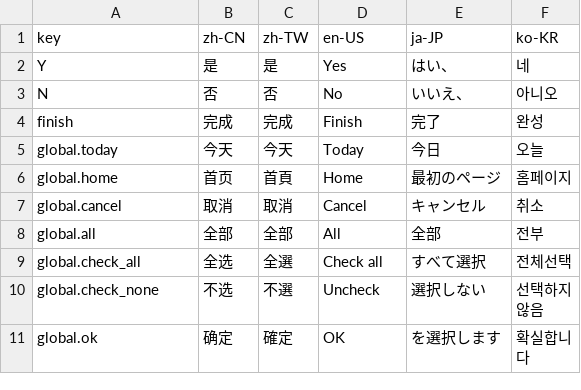
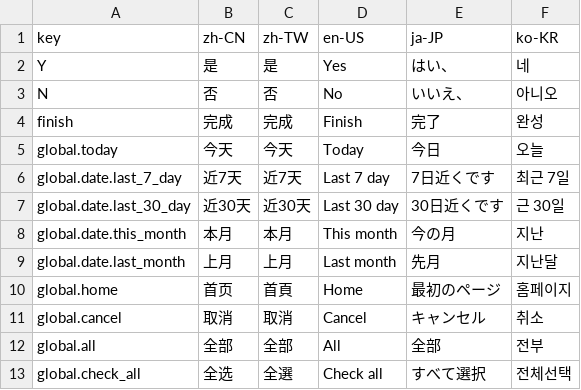
Before and after one commit to erupts/erupt-web, a CSV file: src/assets/erupt.i18n.csv, drawn as a sheet; only a part is shown; the shorter side is filled out with more unchanged rows.

```diff
--- a/src/assets/erupt.i18n.csv
+++ b/src/assets/erupt.i18n.csv
@@ -5,2 +5,6 @@ finish,完成,完成,Finish,完了,완성
 global.today,今天,今天,Today,今日,오늘
+global.date.last_7_day,近7天,近7天,Last  7 day,7日近くです,최근 7일
+global.date.last_30_day,近30天,近30天,Last  30 day,30日近くです,근 30일
+global.date.this_month,本月,本月,This month,今の月,지난
+global.date.last_month,上月,上月,Last month,先月,지난달
 global.home,首页,首頁,Home,最初のページ,홈페이지
```
Also changed, not shown: 5 other files.
